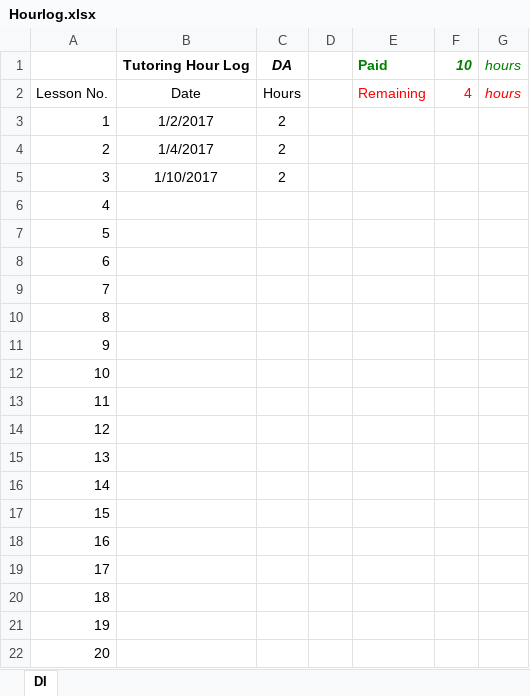
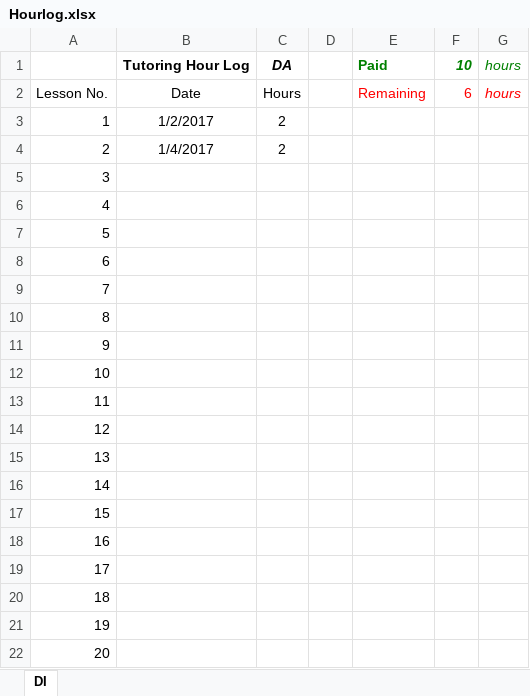
Before and after one commit to chriswernst/data-science-lessons-DA, an Excel workbook: Hourlog.xlsx, sheet DI, drawn as a sheet; values as stored, in another font and other column widths than the file's, no borders; the diff names each change by its address in the sheet, - before the commit and + after, or states it on an @@ line.

Commit message:
feat: update hourlog

```diff
--- a/Hourlog.xlsx (sheet DI)
+++ b/Hourlog.xlsx (sheet DI)
-F2: 4
+F2: 6
-B5: 1/10/2017
+B5: (empty)
-C5: 2
+C5: (empty)
```
